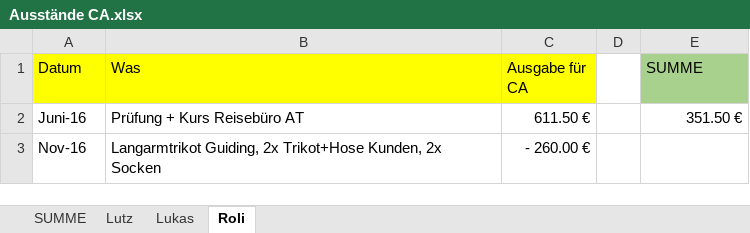
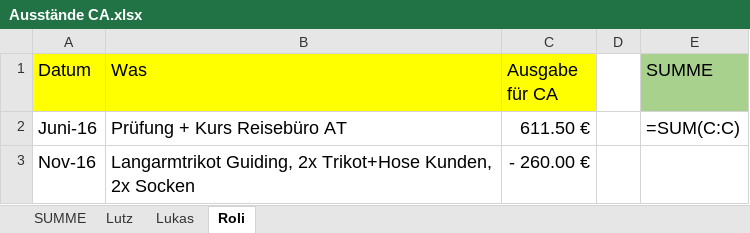
Before and after one commit to xandi37einhalb/CA, an Excel workbook: Dokumente/Ausstände CA.xlsx, sheet Roli, drawn as a sheet; values as stored, in another font and other column widths than the file's, no borders; formulas without a stored value are shown as written; the diff names each change by its address in the sheet, - before the commit and + after, or states it on an @@ line.

```diff
--- a/Dokumente/Ausstände CA.xlsx (sheet Roli)
+++ b/Dokumente/Ausstände CA.xlsx (sheet Roli)
@@ A1:C3 text size: larger @@
@@ E1:E2 text size: larger @@
-E2 (SUMME): 351.50 €
+E2 (SUMME): =SUM(C:C)
```
Also changed, not shown: sheet Lukas, sheet Lutz, sheet SUMME, 1 other file.
